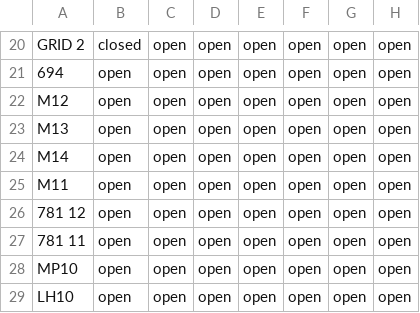
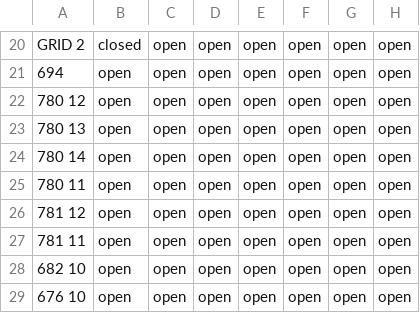
Before and after one commit to TNEI-Services-NI/desktopstudies, a CSV file: package/data/simtool/breakerstates/chapelcross33kv.csv, drawn as a sheet; only a part is shown, gaps mark what is left out; the diff covers the shown part only; the diff names each change by its address in the sheet, - before the commit and + after, or states it on an @@ line.

```diff
--- a/package/data/simtool/breakerstates/chapelcross33kv.csv
+++ b/package/data/simtool/breakerstates/chapelcross33kv.csv
-A22: M12
+A22: 780 12
-A23: M13
+A23: 780 13
-A24: M14
+A24: 780 14
-A25: M11
+A25: 780 11
-A28: MP10
+A28: 682 10
-A29: LH10
+A29: 676 10
```
Also changed, not shown: 1 added row and 8 edited cells elsewhere in this file, 2 other files.
